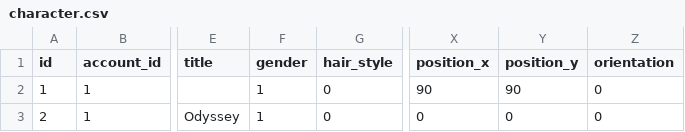
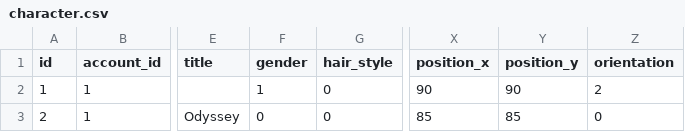
Before and after one commit to fygonzalo/openao, a CSV file: db/seed/character.csv, drawn as a sheet; only a part is shown, gaps mark what is left out; the diff names each change by its address in the sheet, - before the commit and + after, or states it on an @@ line.

Commit message:
synchronize db character equipment

```diff
--- a/db/seed/character.csv
+++ b/db/seed/character.csv
-Z2 (orientation): 0
+Z2 (orientation): 2
-F3 (gender): 1
+F3 (gender): 0
-X3 (position_x): 0
+X3 (position_x): 85
-Y3 (position_y): 0
+Y3 (position_y): 85
```
